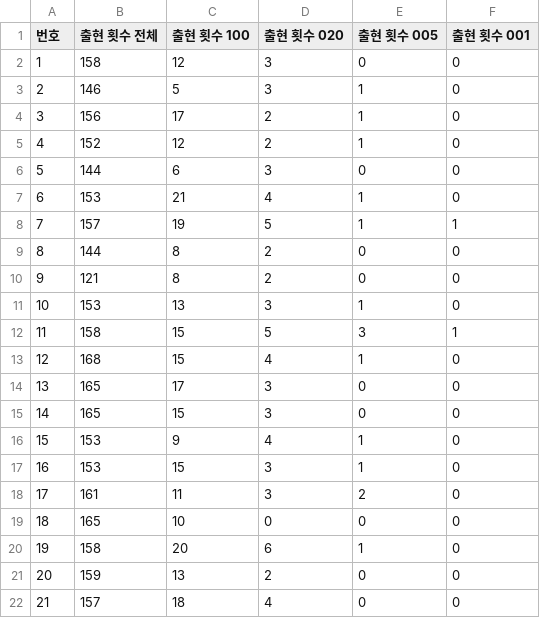
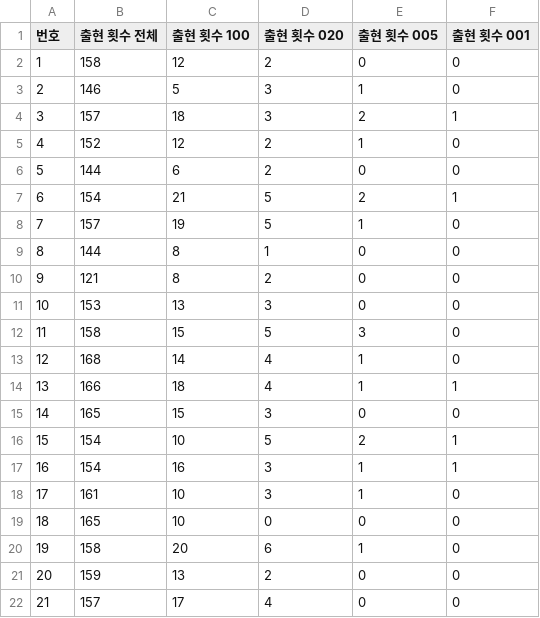
Before and after one commit to pipelinelife/pipelinelife.github.io, a CSV file: CSV/lotto_number_frequency_combined.csv, drawn as a sheet; only a part is shown; the diff covers the shown part only.

Commit message:
update lotto_number_frequency_combined.csv

```diff
--- a/CSV/lotto_number_frequency_combined.csv
+++ b/CSV/lotto_number_frequency_combined.csv
@@ -1,19 +1,19 @@
 번호,출현 횟수 전체,출현 횟수 100,출현 횟수 020,출현 횟수 005,출현 횟수 001
-1,158,12,3,0,0
+1,158,12,2,0,0
 2,146,5,3,1,0
-3,156,17,2,1,0
+3,157,18,3,2,1
 4,152,12,2,1,0
-5,144,6,3,0,0
-6,153,21,4,1,0
-7,157,19,5,1,1
-8,144,8,2,0,0
+5,144,6,2,0,0
+6,154,21,5,2,1
+7,157,19,5,1,0
+8,144,8,1,0,0
 9,121,8,2,0,0
-10,153,13,3,1,0
-11,158,15,5,3,1
-12,168,15,4,1,0
-13,165,17,3,0,0
+10,153,13,3,0,0
+11,158,15,5,3,0
+12,168,14,4,1,0
+13,166,18,4,1,1
 14,165,15,3,0,0
-15,153,9,4,1,0
-16,153,15,3,1,0
-17,161,11,3,2,0
+15,154,10,5,2,1
+16,154,16,3,1,1
+17,161,10,3,1,0
 18,165,10,0,0,0
@@ -21,2 +21,2 @@
 20,159,13,2,0,0
-21,157,18,4,0,0
+21,157,17,4,0,0
```
Also changed, not shown: 16 edited cells elsewhere in this file.
